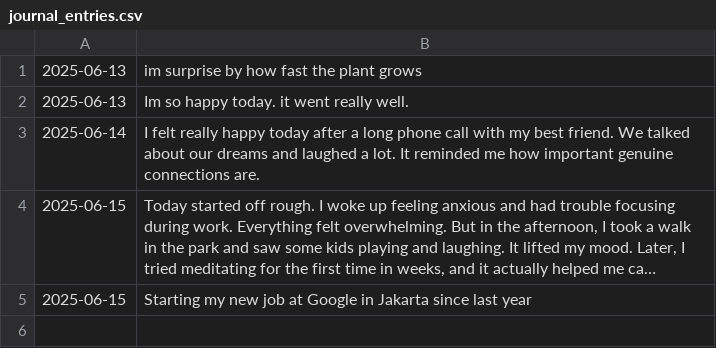
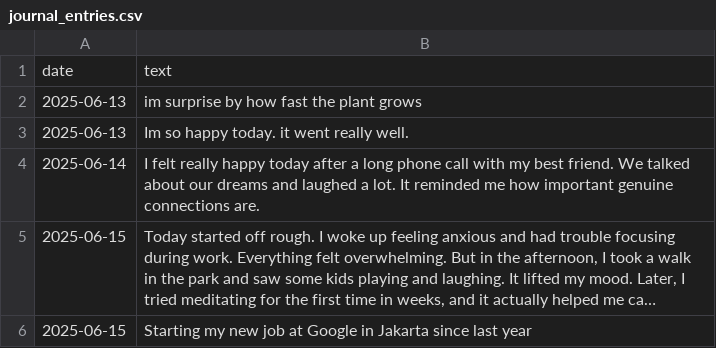
Before and after one commit to faRIZky/journalyze-laskar, a CSV file: journal_entries.csv, drawn as a sheet; long unchanged cells end in …; the diff names each change by its address in the sheet, - before the commit and + after, or states it on an @@ line.

Commit message:
Update journal_entries.csv

```diff
--- a/journal_entries.csv
+++ b/journal_entries.csv
+row 1: date | text
```
